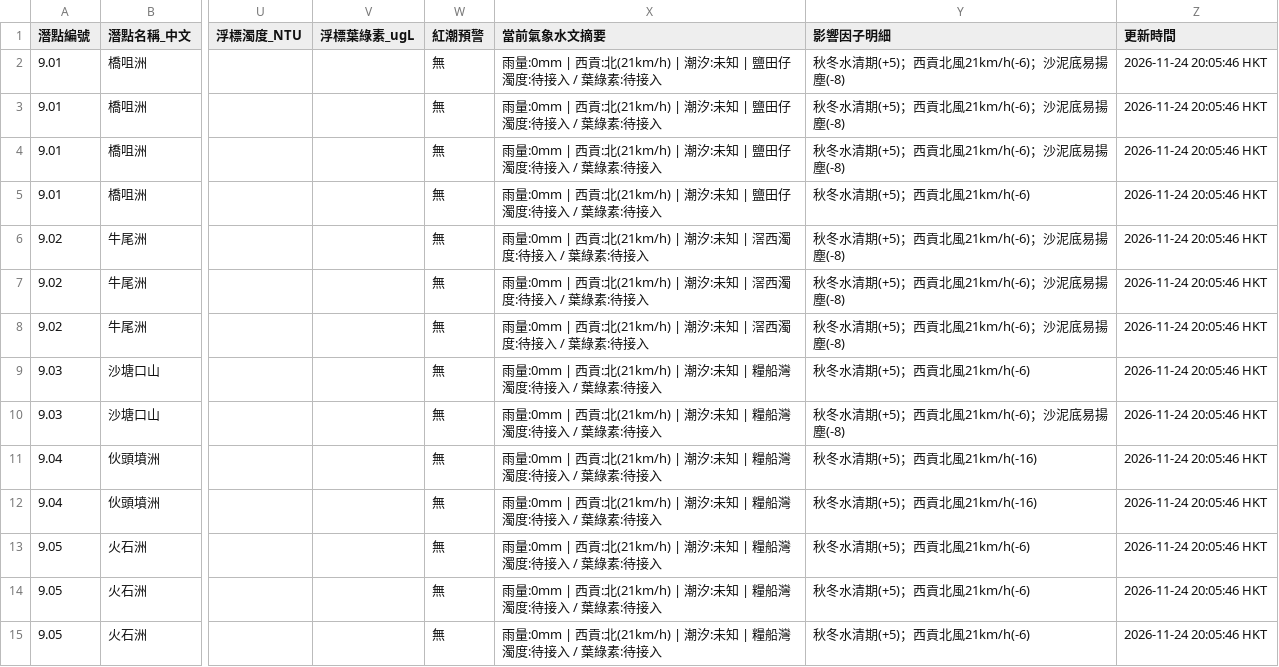
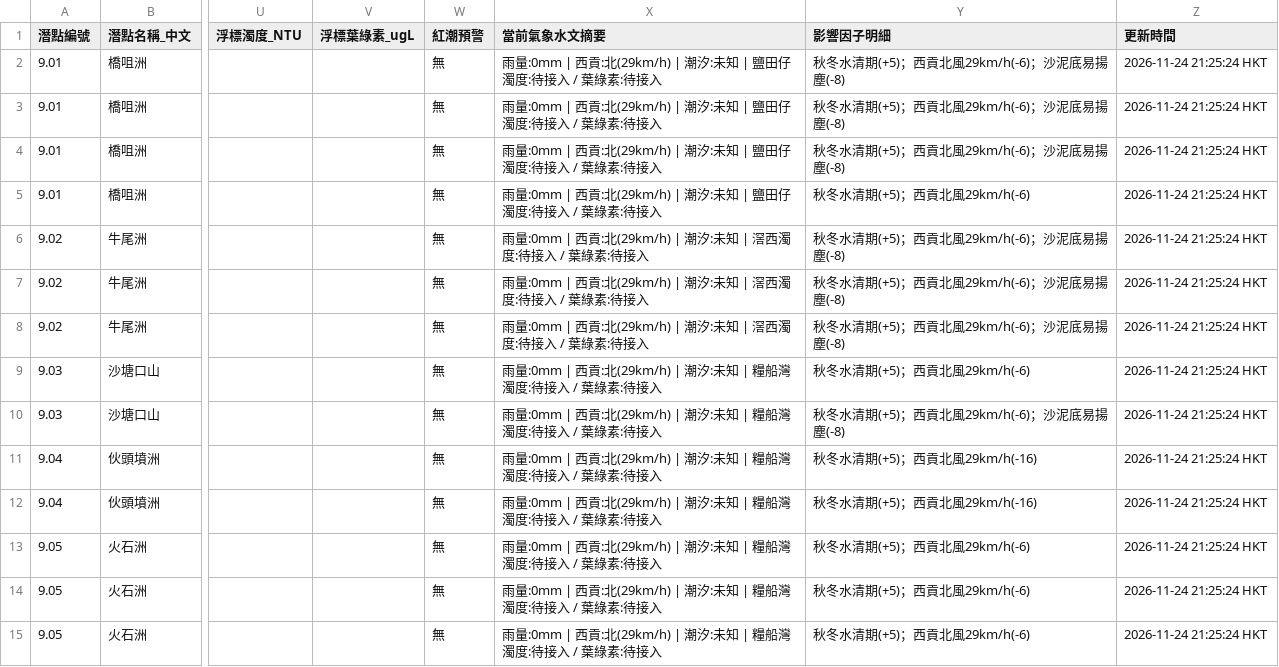
Before and after one commit to chanswc-sys/hk-dive-visibility-api, a CSV file: dive_sites_visibility_latest.csv, drawn as a sheet; only a part is shown, gaps mark what is left out; the diff covers the shown part only; the diff names each change by its address in the sheet, - before the commit and + after, or states it on an @@ line.

```diff
--- a/dive_sites_visibility_latest.csv
+++ b/dive_sites_visibility_latest.csv
-X2:X5 (當前氣象水文摘要): …西貢:北(21km/h) | 潮汐:…
+X2:X5 (當前氣象水文摘要): …西貢:北(29km/h) | 潮汐:…
-Y2:Y4 (影響因子明細): 秋冬水清期(+5)；西貢北風21km/h(-6)；沙泥底易揚塵(-8)
+Y2:Y4 (影響因子明細): 秋冬水清期(+5)；西貢北風29km/h(-6)；沙泥底易揚塵(-8)
-Z2:Z15 (更新時間): 2026-11-24 20:05:46 HKT
+Z2:Z15 (更新時間): 2026-11-24 21:25:24 HKT
-Y5 (影響因子明細): 秋冬水清期(+5)；西貢北風21km/h(-6)
+Y5 (影響因子明細): 秋冬水清期(+5)；西貢北風29km/h(-6)
-X6:X8 (當前氣象水文摘要): …西貢:北(21km/h) | 潮汐:…
+X6:X8 (當前氣象水文摘要): …西貢:北(29km/h) | 潮汐:…
-Y6:Y8 (影響因子明細): 秋冬水清期(+5)；西貢北風21km/h(-6)；沙泥底易揚塵(-8)
+Y6:Y8 (影響因子明細): 秋冬水清期(+5)；西貢北風29km/h(-6)；沙泥底易揚塵(-8)
-X9:X15 (當前氣象水文摘要): …西貢:北(21km/h) | 潮汐:…
+X9:X15 (當前氣象水文摘要): …西貢:北(29km/h) | 潮汐:…
-Y9 (影響因子明細): 秋冬水清期(+5)；西貢北風21km/h(-6)
+Y9 (影響因子明細): 秋冬水清期(+5)；西貢北風29km/h(-6)
-Y10 (影響因子明細): 秋冬水清期(+5)；西貢北風21km/h(-6)；沙泥底易揚塵(-8)
+Y10 (影響因子明細): 秋冬水清期(+5)；西貢北風29km/h(-6)；沙泥底易揚塵(-8)
-Y11:Y12 (影響因子明細): 秋冬水清期(+5)；西貢北風21km/h(-16)
+Y11:Y12 (影響因子明細): 秋冬水清期(+5)；西貢北風29km/h(-16)
-Y13:Y15 (影響因子明細): 秋冬水清期(+5)；西貢北風21km/h(-6)
+Y13:Y15 (影響因子明細): 秋冬水清期(+5)；西貢北風29km/h(-6)
```
Also changed, not shown: 124 edited cells elsewhere in this file, visibility_latest.csv, 2 other files.
